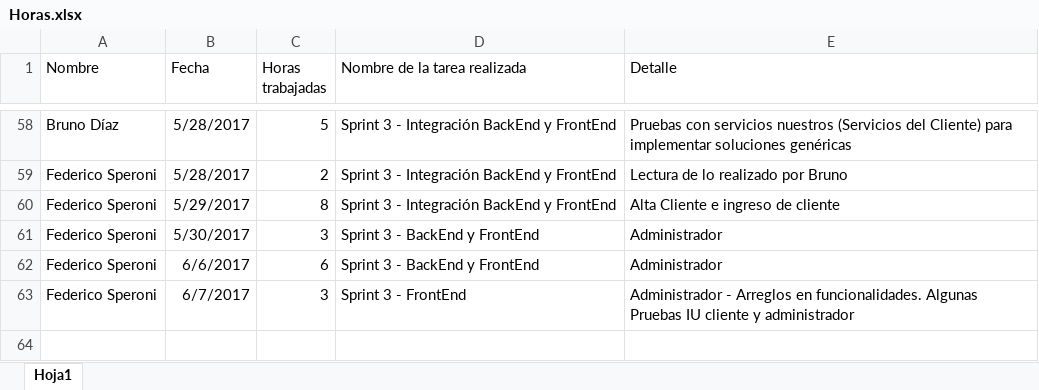
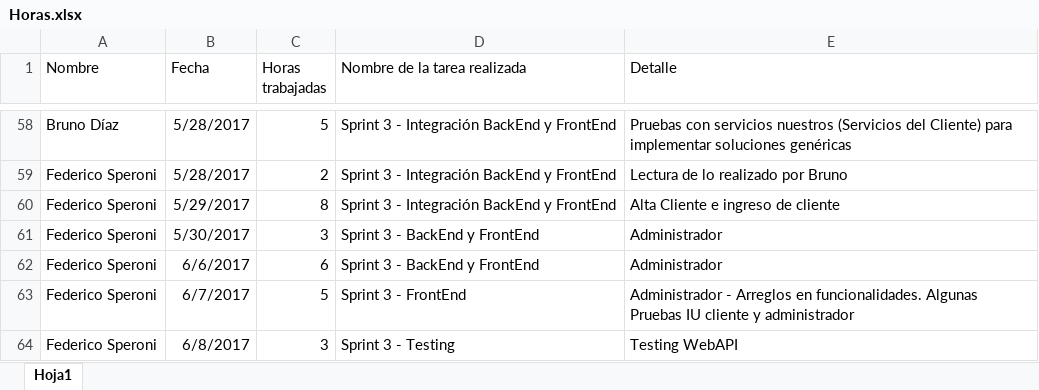
Before and after one commit to fedespe/ProyectoFinal, an Excel workbook: Documentacion/Horas.xlsx, sheet Hoja1, drawn as a sheet; only a part is shown, gaps mark what is left out; values as stored, in another font and other column widths than the file's, no borders; the diff names each change by its address in the sheet, - before the commit and + after, or states it on an @@ line.

Commit message:
Trabajando en testing WebAPI

```diff
--- a/Documentacion/Horas.xlsx (sheet Hoja1)
+++ b/Documentacion/Horas.xlsx (sheet Hoja1)
-C63 (Horas trabajadas): 3
+C63 (Horas trabajadas): 5
+row 64: Federico Speroni | 6/8/2017 | 3 | Sprint 3 - Testing | Testing WebAPI
```
Also changed, not shown: 28 other files.
